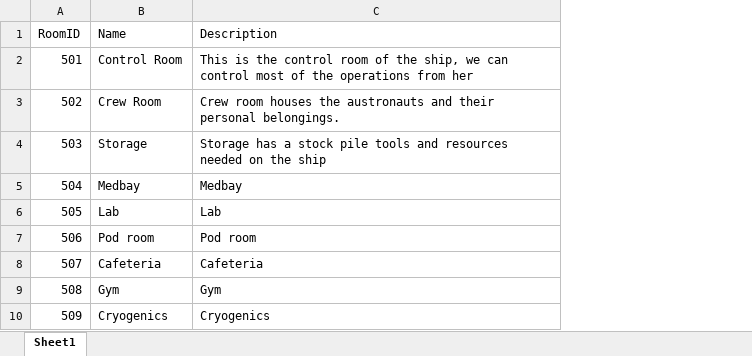
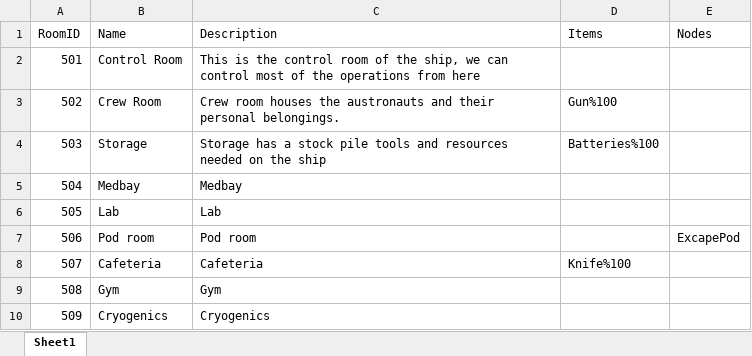
Before and after one commit to utkarshkolhe/ProjectPyxis, an Excel workbook: Data/MapAreas.xlsx, sheet Sheet1, drawn as a sheet; values as stored, in another font and other column widths than the file's, no borders; the diff names each change by its address in the sheet, - before the commit and + after, or states it on an @@ line.

```diff
--- a/Data/MapAreas.xlsx (sheet Sheet1)
+++ b/Data/MapAreas.xlsx (sheet Sheet1)
+column D (Items), rows 3-8: Gun%100 | Batteries%100 |  |  |  | Knife%100
+column E (Nodes), row 7: ExcapePod
-C2 (Description): …operations from her
+C2 (Description): …operations from here
```
Also changed, not shown: Data/CommonDialogs.xlsx, Data/EffectMap.xlsx, 9 other files.
